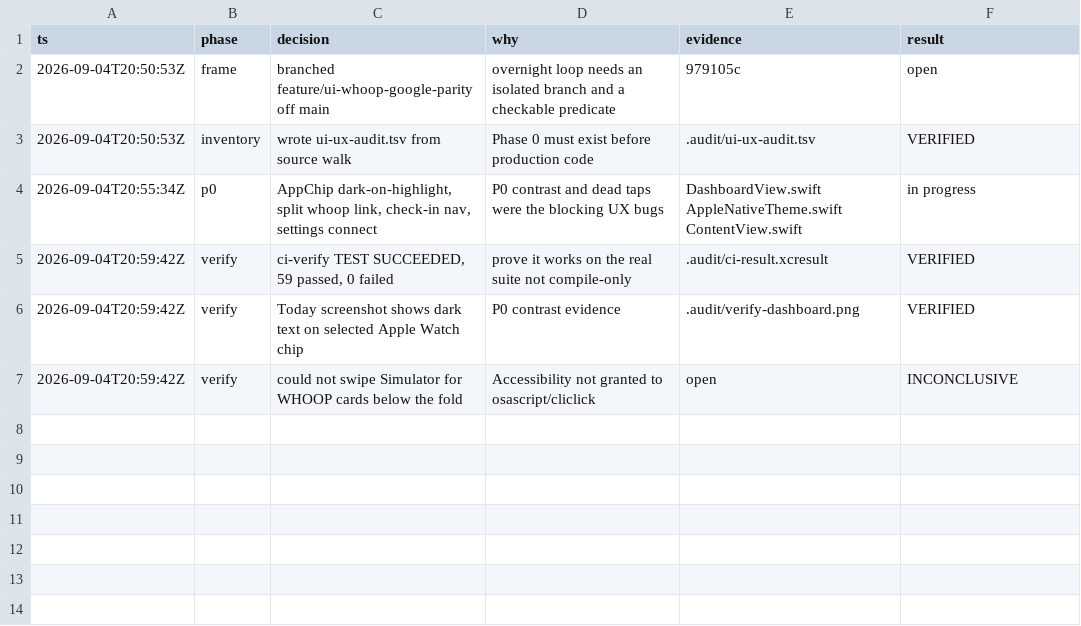
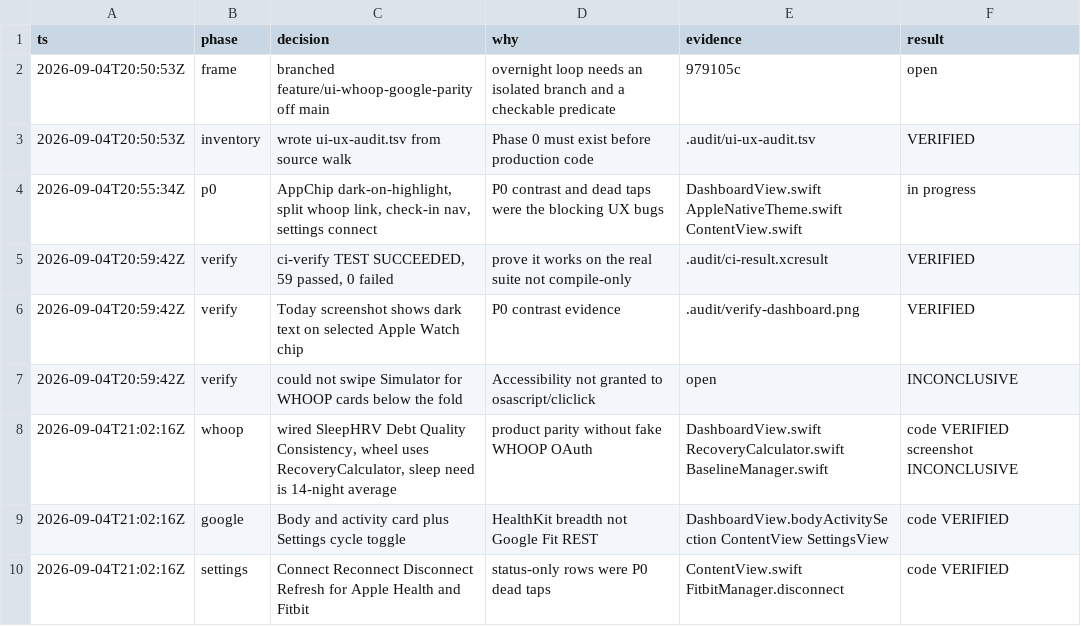
Before and after one commit to livicter/ReadinessTracker, a TSV file: .audit/ui-whoop-google-parity.tsv, drawn as a sheet.

Commit message:
docs: close overnight plan and log WHOOP/Google decisions
Trail now records sleep-need, wheel score, body activity, and Settings
connect. Below-fold WHOOP screenshot stays INCONCLUSIVE.

```diff
--- a/.audit/ui-whoop-google-parity.tsv
+++ b/.audit/ui-whoop-google-parity.tsv
@@ -7 +7,4 @@ ts	phase	decision	why	evidence	result
 2026-09-04T20:59:42Z	verify	could not swipe Simulator for WHOOP cards below the fold	Accessibility not granted to osascript/cliclick	open	INCONCLUSIVE
+2026-09-04T21:02:16Z	whoop	wired SleepHRV Debt Quality Consistency, wheel uses RecoveryCalculator, sleep need is 14-night average	product parity without fake WHOOP OAuth	DashboardView.swift RecoveryCalculator.swift BaselineManager.swift	code VERIFIED screenshot INCONCLUSIVE
+2026-09-04T21:02:16Z	google	Body and activity card plus Settings cycle toggle	HealthKit breadth not Google Fit REST	DashboardView.bodyActivitySection ContentView SettingsView	code VERIFIED
+2026-09-04T21:02:16Z	settings	Connect Reconnect Disconnect Refresh for Apple Health and Fitbit	status-only rows were P0 dead taps	ContentView.swift FitbitManager.disconnect	code VERIFIED
```
Also changed, not shown: 2 other files.
